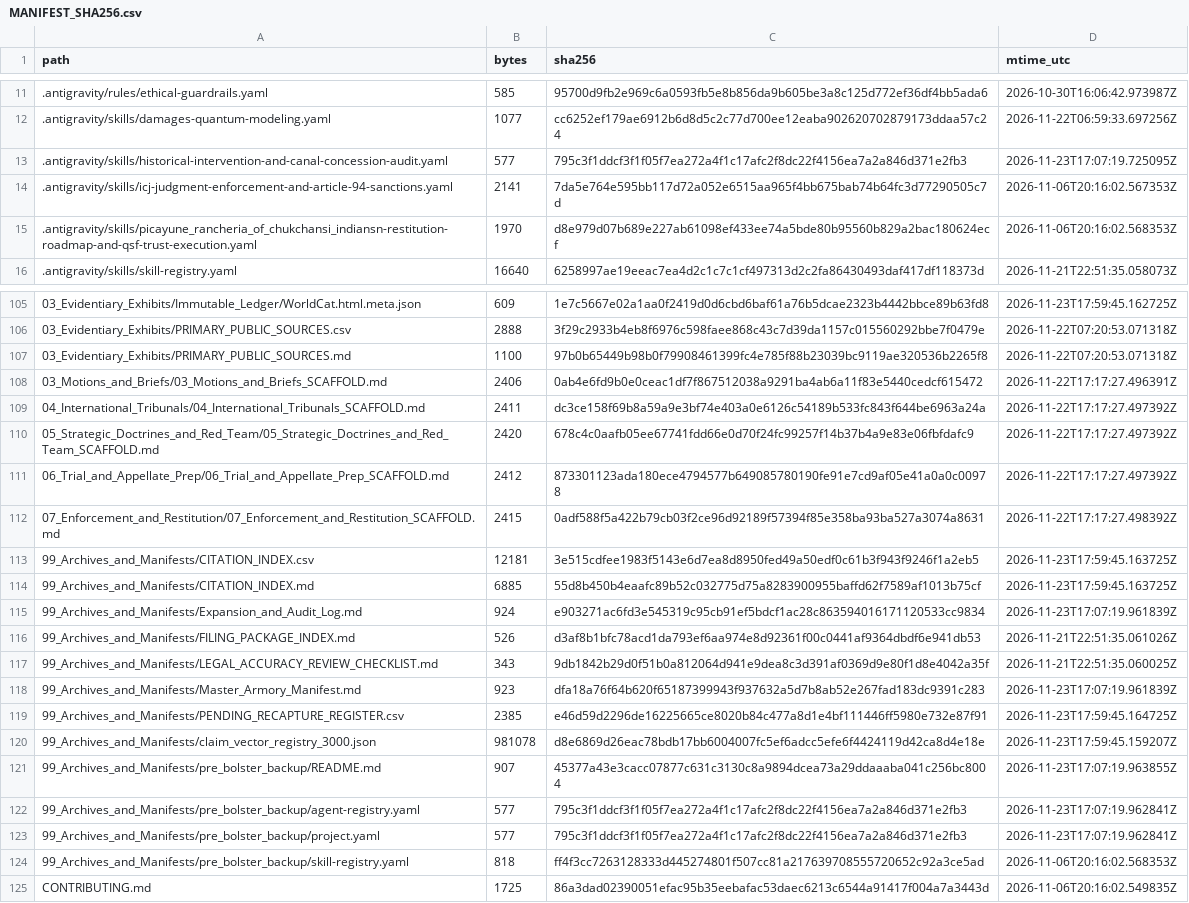
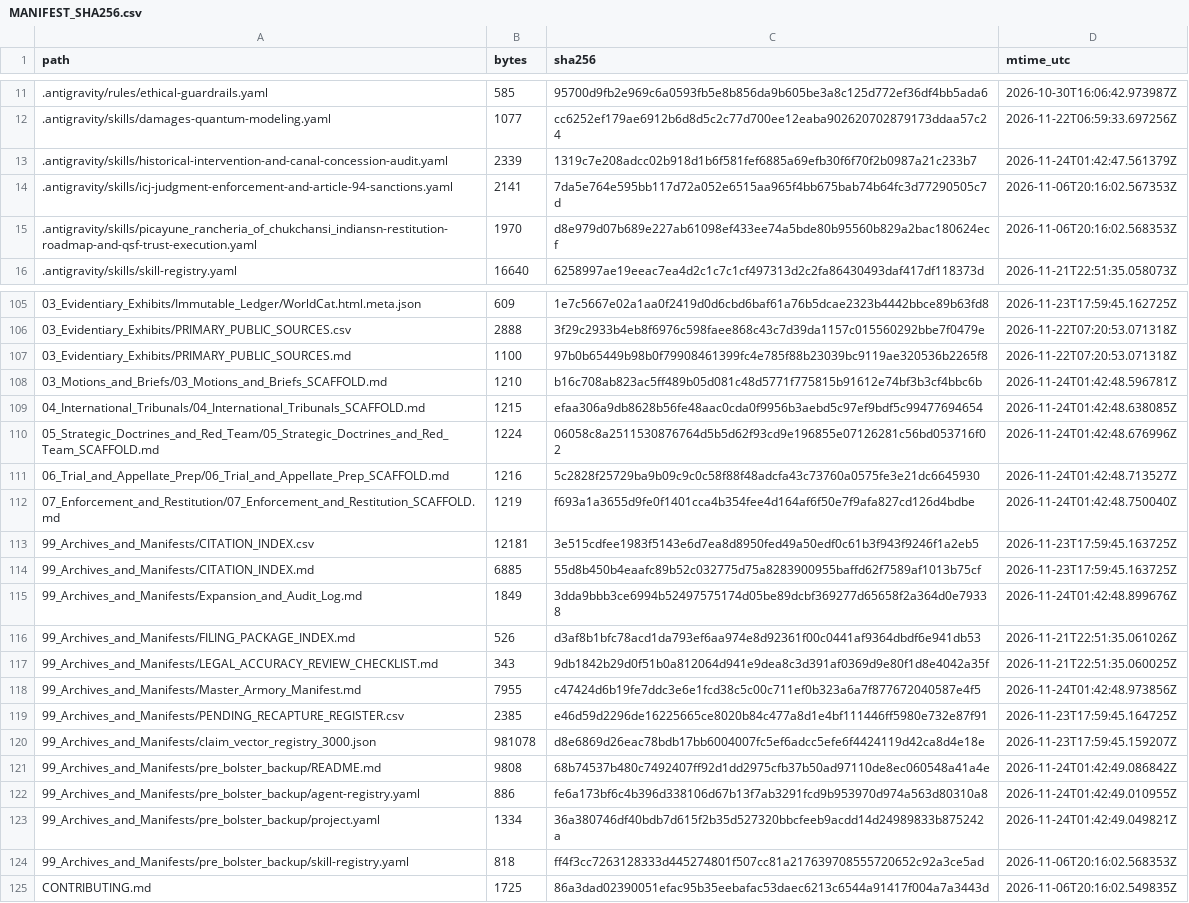
Before and after one commit to GlobalRestitutionAlliance/turtle-island-us-ca-picayune-rancheria-of-chukchansi-indians-master-litigation, a CSV file: 99_Archives_and_Manifests/MANIFEST_SHA256.csv, drawn as a sheet; only a part is shown, gaps mark what is left out; the diff covers the shown part only.

Commit message:
REVERTED DUE TO UNPROMPTED MASS J3WFICATED DATA CORRUPTION BY COMPROMISED BIASED LLM/ARTIFICIAL INTELLIGENCE MODELS

```diff
--- a/99_Archives_and_Manifests/MANIFEST_SHA256.csv
+++ b/99_Archives_and_Manifests/MANIFEST_SHA256.csv
@@ -12,3 +12,3 @@ path,bytes,sha256,mtime_utc
 .antigravity/skills/damages-quantum-modeling.yaml,1077,cc6252ef179ae6912b6d8d5c2c77d700ee12eaba902620702879173ddaa57c24,2026-11-22T06:59:33.697256Z
-.antigravity/skills/historical-intervention-and-canal-concession-audit.yaml,577,795c3f1ddcf3f1f05f7ea272a4f1c17afc2f8dc22f4156ea7a2a846d371e2fb3,2026-11-23T17:07:19.725095Z
+.antigravity/skills/historical-intervention-and-canal-concession-audit.yaml,2339,1319c7e208adcc02b918d1b6f581fef6885a69efb30f6f70f2b0987a21c233b7,2026-11-24T01:42:47.561379Z
 .antigravity/skills/icj-judgment-enforcement-and-article-94-sanctions.yaml,2141,7da5e764e595bb117d72a052e6515aa965f4bb675bab74b64fc3d77290505c7d,2026-11-06T20:16:02.567353Z
@@ -107,18 +107,18 @@ path,bytes,sha256,mtime_utc
 03_Evidentiary_Exhibits/PRIMARY_PUBLIC_SOURCES.md,1100,97b0b65449b98b0f79908461399fc4e785f88b23039bc9119ae320536b2265f8,2026-11-22T07:20:53.071318Z
-03_Motions_and_Briefs/03_Motions_and_Briefs_SCAFFOLD.md,2406,0ab4e6fd9b0e0ceac1df7f867512038a9291ba4ab6a11f83e5440cedcf615472,2026-11-22T17:17:27.496391Z
-04_International_Tribunals/04_International_Tribunals_SCAFFOLD.md,2411,dc3ce158f69b8a59a9e3bf74e403a0e6126c54189b533fc843f644be6963a24a,2026-11-22T17:17:27.497392Z
-05_Strategic_Doctrines_and_Red_Team/05_Strategic_Doctrines_and_Red_Team_SCAFFOLD.md,2420,678c4c0aafb05ee67741fdd66e0d70f24fc99257f14b37b4a9e83e06fbfdafc9,2026-11-22T17:17:27.497392Z
-06_Trial_and_Appellate_Prep/06_Trial_and_Appellate_Prep_SCAFFOLD.md,2412,873301123ada180ece4794577b649085780190fe91e7cd9af05e41a0a0c00978,2026-11-22T17:17:27.497392Z
-07_Enforcement_and_Restitution/07_Enforcement_and_Restitution_SCAFFOLD.md,2415,0adf588f5a422b79cb03f2ce96d92189f57394f85e358ba93ba527a3074a8631,2026-11-22T17:17:27.498392Z
+03_Motions_and_Briefs/03_Motions_and_Briefs_SCAFFOLD.md,1210,b16c708ab823ac5ff489b05d081c48d5771f775815b91612e74bf3b3cf4bbc6b,2026-11-24T01:42:48.596781Z
+04_International_Tribunals/04_International_Tribunals_SCAFFOLD.md,1215,efaa306a9db8628b56fe48aac0cda0f9956b3aebd5c97ef9bdf5c99477694654,2026-11-24T01:42:48.638085Z
+05_Strategic_Doctrines_and_Red_Team/05_Strategic_Doctrines_and_Red_Team_SCAFFOLD.md,1224,06058c8a2511530876764d5b5d62f93cd9e196855e07126281c56bd053716f02,2026-11-24T01:42:48.676996Z
+06_Trial_and_Appellate_Prep/06_Trial_and_Appellate_Prep_SCAFFOLD.md,1216,5c2828f25729ba9b09c9c0c58f88f48adcfa43c73760a0575fe3e21dc6645930,2026-11-24T01:42:48.713527Z
+07_Enforcement_and_Restitution/07_Enforcement_and_Restitution_SCAFFOLD.md,1219,f693a1a3655d9fe0f1401cca4b354fee4d164af6f50e7f9afa827cd126d4bdbe,2026-11-24T01:42:48.750040Z
 99_Archives_and_Manifests/CITATION_INDEX.csv,12181,3e515cdfee1983f5143e6d7ea8d8950fed49a50edf0c61b3f943f9246f1a2eb5,2026-11-23T17:59:45.163725Z
 99_Archives_and_Manifests/CITATION_INDEX.md,6885,55d8b450b4eaafc89b52c032775d75a8283900955baffd62f7589af1013b75cf,2026-11-23T17:59:45.163725Z
-99_Archives_and_Manifests/Expansion_and_Audit_Log.md,924,e903271ac6fd3e545319c95cb91ef5bdcf1ac28c863594016171120533cc9834,2026-11-23T17:07:19.961839Z
+99_Archives_and_Manifests/Expansion_and_Audit_Log.md,1849,3dda9bbb3ce6994b52497575174d05be89dcbf369277d65658f2a364d0e79338,2026-11-24T01:42:48.899676Z
 99_Archives_and_Manifests/FILING_PACKAGE_INDEX.md,526,d3af8b1bfc78acd1da793ef6aa974e8d92361f00c0441af9364dbdf6e941db53,2026-11-21T22:51:35.061026Z
 99_Archives_and_Manifests/LEGAL_ACCURACY_REVIEW_CHECKLIST.md,343,9db1842b29d0f51b0a812064d941e9dea8c3d391af0369d9e80f1d8e4042a35f,2026-11-21T22:51:35.060025Z
-99_Archives_and_Manifests/Master_Armory_Manifest.md,923,dfa18a76f64b620f65187399943f937632a5d7b8ab52e267fad183dc9391c283,2026-11-23T17:07:19.961839Z
+99_Archives_and_Manifests/Master_Armory_Manifest.md,7955,c47424d6b19fe7ddc3e6e1fcd38c5c00c711ef0b323a6a7f877672040587e4f5,2026-11-24T01:42:48.973856Z
 99_Archives_and_Manifests/PENDING_RECAPTURE_REGISTER.csv,2385,e46d59d2296de16225665ce8020b84c477a8d1e4bf111446ff5980e732e87f91,2026-11-23T17:59:45.164725Z
 99_Archives_and_Manifests/claim_vector_registry_3000.json,981078,d8e6869d26eac78bdb17bb6004007fc5ef6adcc5efe6f4424119d42ca8d4e18e,2026-11-23T17:59:45.159207Z
-99_Archives_and_Manifests/pre_bolster_backup/README.md,907,45377a43e3cacc07877c631c3130c8a9894dcea73a29ddaaaba041c256bc8004,2026-11-23T17:07:19.963855Z
-99_Archives_and_Manifests/pre_bolster_backup/agent-registry.yaml,577,795c3f1ddcf3f1f05f7ea272a4f1c17afc2f8dc22f4156ea7a2a846d371e2fb3,2026-11-23T17:07:19.962841Z
-99_Archives_and_Manifests/pre_bolster_backup/project.yaml,577,795c3f1ddcf3f1f05f7ea272a4f1c17afc2f8dc22f4156ea7a2a846d371e2fb3,2026-11-23T17:07:19.962841Z
+99_Archives_and_Manifests/pre_bolster_backup/README.md,9808,68b74537b480c7492407ff92d1dd2975cfb37b50ad97110de8ec060548a41a4e,2026-11-24T01:42:49.086842Z
+99_Archives_and_Manifests/pre_bolster_backup/agent-registry.yaml,886,fe6a173bf6c4b396d338106d67b13f7ab3291fcd9b953970d974a563d80310a8,2026-11-24T01:42:49.010955Z
+99_Archives_and_Manifests/pre_bolster_backup/project.yaml,1334,36a380746df40bdb7d615f2b35d527320bbcfeeb9acdd14d24989833b875242a,2026-11-24T01:42:49.049821Z
 99_Archives_and_Manifests/pre_bolster_backup/skill-registry.yaml,818,ff4f3cc7263128333d445274801f507cc81a217639708555720652c92a3ce5ad,2026-11-06T20:16:02.568353Z
```
Also changed, not shown: 77 edited cells elsewhere in this file, 37 other files.
